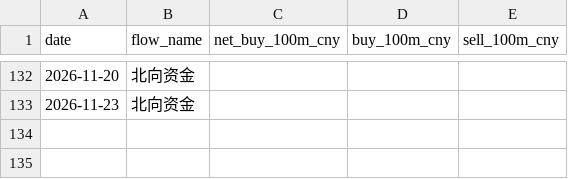
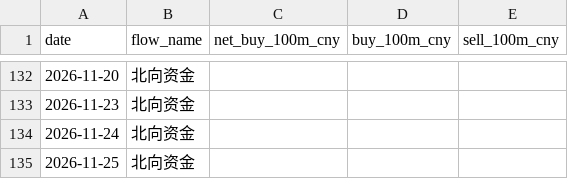
Before and after one commit to zard-sakai/economy_data, a CSV file: cross_market_data/northbound_daily.csv, drawn as a sheet; only a part is shown, gaps mark what is left out.

```diff
--- a/cross_market_data/northbound_daily.csv
+++ b/cross_market_data/northbound_daily.csv
@@ -133 +133,3 @@
 2026-11-23,北向资金,,,
+2026-11-24,北向资金,,,
+2026-11-25,北向资金,,,
```
Also changed, not shown: cross_market_data/southbound_daily.csv, 4 other files.
